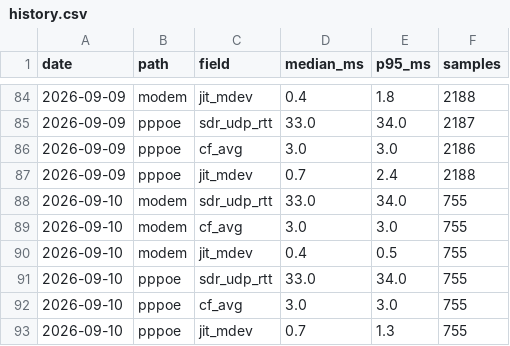
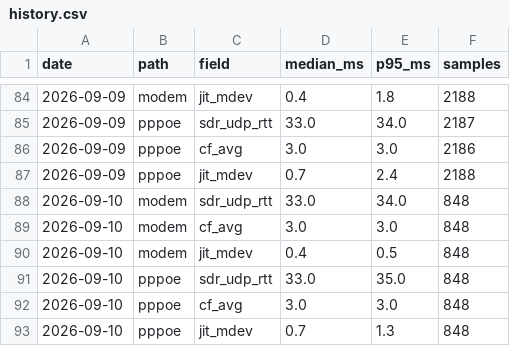
Before and after one commit to Hydr0neFN/hinet-dual-path-probe, a CSV file: data/history.csv, drawn as a sheet; only a part is shown, gaps mark what is left out.

Commit message:
data: refresh from live probe (60100 samples)

```diff
--- a/data/history.csv
+++ b/data/history.csv
@@ -87,7 +87,7 @@ date,path,field,median_ms,p95_ms,samples
 2026-09-09,pppoe,jit_mdev,0.7,2.4,2188
-2026-09-10,modem,sdr_udp_rtt,33.0,34.0,755
-2026-09-10,modem,cf_avg,3.0,3.0,755
-2026-09-10,modem,jit_mdev,0.4,0.5,755
-2026-09-10,pppoe,sdr_udp_rtt,33.0,34.0,755
-2026-09-10,pppoe,cf_avg,3.0,3.0,755
-2026-09-10,pppoe,jit_mdev,0.7,1.3,755
+2026-09-10,modem,sdr_udp_rtt,33.0,34.0,848
+2026-09-10,modem,cf_avg,3.0,3.0,848
+2026-09-10,modem,jit_mdev,0.4,0.5,848
+2026-09-10,pppoe,sdr_udp_rtt,33.0,35.0,848
+2026-09-10,pppoe,cf_avg,3.0,3.0,848
+2026-09-10,pppoe,jit_mdev,0.7,1.3,848
```
Also changed, not shown: 11 other files.
